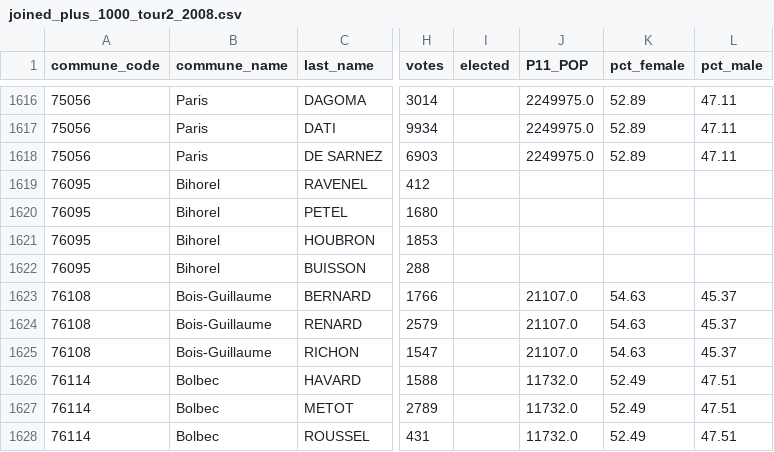
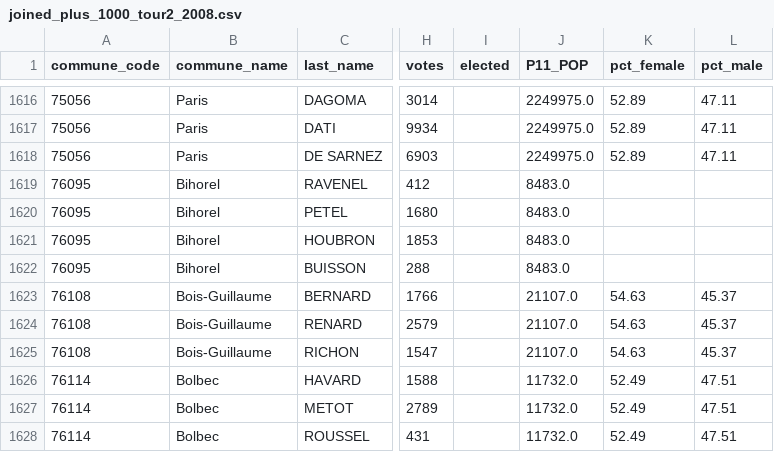
Before and after one commit to propadiene-1/election-scraper, a CSV file: new_france_joined_outputs/france_joined_2008/joined_plus_1000_tour2_2008.csv, drawn as a sheet; only a part is shown, gaps mark what is left out; the diff names each change by its address in the sheet, - before the commit and + after, or states it on an @@ line.

Commit message:
split unmatched codes by tour

```diff
--- a/new_france_joined_outputs/france_joined_2008/joined_plus_1000_tour2_2008.csv
+++ b/new_france_joined_outputs/france_joined_2008/joined_plus_1000_tour2_2008.csv
-J1619:J1622 (P11_POP): (empty)
+J1619:J1622 (P11_POP): 8483.0
```
Also changed, not shown: 13 other files.
